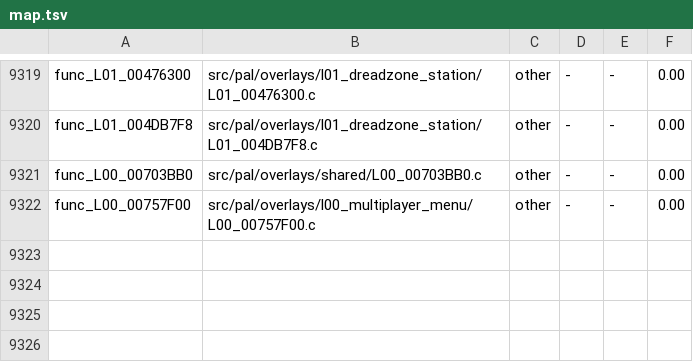
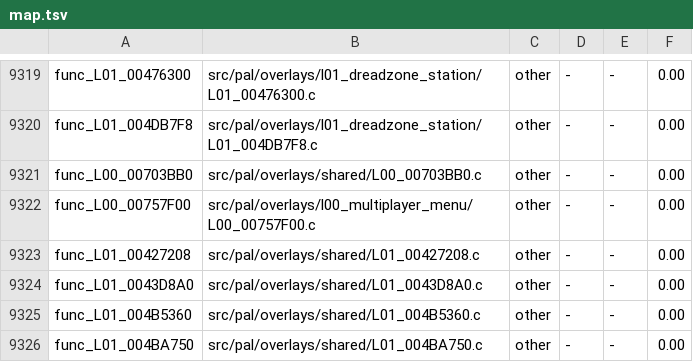
Before and after one commit to OpenRAC/rac4-decomp, a TSV file: config/us/map.tsv, drawn as a sheet; only a part is shown, gaps mark what is left out.

```diff
--- a/config/us/map.tsv
+++ b/config/us/map.tsv
@@ -9322 +9322,5 @@ func_L00_00703BB0	src/pal/overlays/shared/L00_00703BB0.c	other	-	-	0.00
 func_L00_00757F00	src/pal/overlays/l00_multiplayer_menu/L00_00757F00.c	other	-	-	0.00
+func_L01_00427208	src/pal/overlays/shared/L01_00427208.c	other	-	-	0.00
+func_L01_0043D8A0	src/pal/overlays/shared/L01_0043D8A0.c	other	-	-	0.00
+func_L01_004B5360	src/pal/overlays/shared/L01_004B5360.c	other	-	-	0.00
+func_L01_004BA750	src/pal/overlays/shared/L01_004BA750.c	other	-	-	0.00
```
Also changed, not shown: config/pal/map.tsv, 5 other files.
